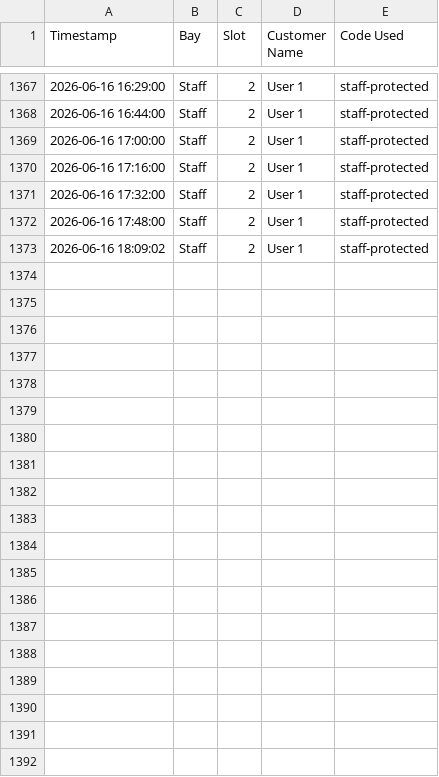
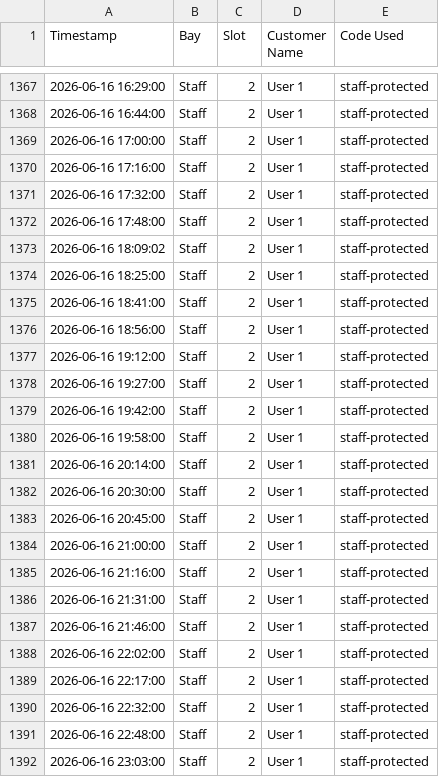
Before and after one commit to adminrevo37/Home-Assistant-Stirling, a CSV file: www/entry_log.csv, drawn as a sheet; only a part is shown, gaps mark what is left out; the diff covers the shown part only; the diff names each change by its address in the sheet, - before the commit and + after, or states it on an @@ line.

```diff
--- a/www/entry_log.csv
+++ b/www/entry_log.csv
+row 1374: 2026-06-16 18:25:00 | Staff | 2 | User 1 | staff-protected
+row 1375: 2026-06-16 18:41:00 | Staff | 2 | User 1 | staff-protected
+row 1376: 2026-06-16 18:56:00 | Staff | 2 | User 1 | staff-protected
+row 1377: 2026-06-16 19:12:00 | Staff | 2 | User 1 | staff-protected
+row 1378: 2026-06-16 19:27:00 | Staff | 2 | User 1 | staff-protected
+row 1379: 2026-06-16 19:42:00 | Staff | 2 | User 1 | staff-protected
+row 1380: 2026-06-16 19:58:00 | Staff | 2 | User 1 | staff-protected
+row 1381: 2026-06-16 20:14:00 | Staff | 2 | User 1 | staff-protected
+row 1382: 2026-06-16 20:30:00 | Staff | 2 | User 1 | staff-protected
+row 1383: 2026-06-16 20:45:00 | Staff | 2 | User 1 | staff-protected
+row 1384: 2026-06-16 21:00:00 | Staff | 2 | User 1 | staff-protected
+row 1385: 2026-06-16 21:16:00 | Staff | 2 | User 1 | staff-protected
+row 1386: 2026-06-16 21:31:00 | Staff | 2 | User 1 | staff-protected
+row 1387: 2026-06-16 21:46:00 | Staff | 2 | User 1 | staff-protected
+row 1388: 2026-06-16 22:02:00 | Staff | 2 | User 1 | staff-protected
+row 1389: 2026-06-16 22:17:00 | Staff | 2 | User 1 | staff-protected
+row 1390: 2026-06-16 22:32:00 | Staff | 2 | User 1 | staff-protected
+row 1391: 2026-06-16 22:48:00 | Staff | 2 | User 1 | staff-protected
+row 1392: 2026-06-16 23:03:00 | Staff | 2 | User 1 | staff-protected
```
Also changed, not shown: 11 added rows elsewhere in this file, 1 other file.
